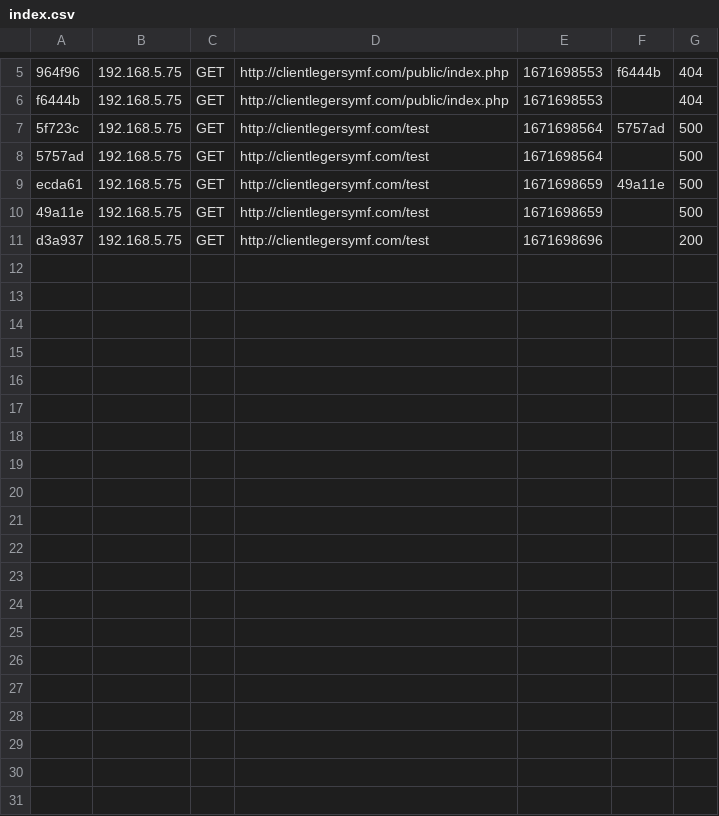
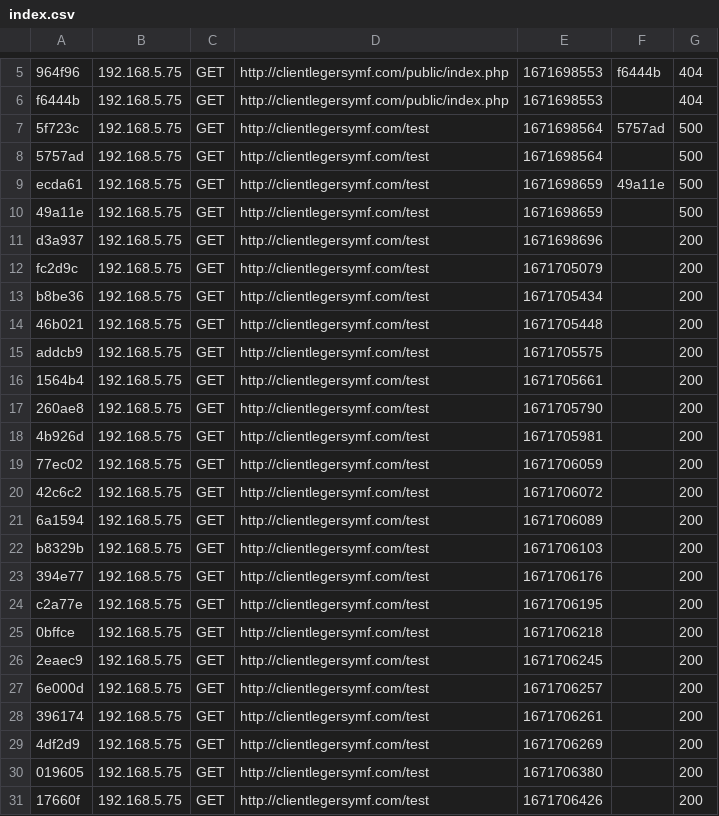
Before and after one commit to CFAI84-SLAM/clientleger-groupe-4, a CSV file: var/cache/dev/profiler/index.csv, drawn as a sheet; only a part is shown, gaps mark what is left out.

```diff
--- a/var/cache/dev/profiler/index.csv
+++ b/var/cache/dev/profiler/index.csv
@@ -11 +11,21 @@ ecda61,192.168.5.75,GET,http://clientlegersymf.com/test,1671698659,49a11e,500
 d3a937,192.168.5.75,GET,http://clientlegersymf.com/test,1671698696,,200
+fc2d9c,192.168.5.75,GET,http://clientlegersymf.com/test,1671705079,,200
+b8be36,192.168.5.75,GET,http://clientlegersymf.com/test,1671705434,,200
+46b021,192.168.5.75,GET,http://clientlegersymf.com/test,1671705448,,200
+addcb9,192.168.5.75,GET,http://clientlegersymf.com/test,1671705575,,200
+1564b4,192.168.5.75,GET,http://clientlegersymf.com/test,1671705661,,200
+260ae8,192.168.5.75,GET,http://clientlegersymf.com/test,1671705790,,200
+4b926d,192.168.5.75,GET,http://clientlegersymf.com/test,1671705981,,200
+77ec02,192.168.5.75,GET,http://clientlegersymf.com/test,1671706059,,200
+42c6c2,192.168.5.75,GET,http://clientlegersymf.com/test,1671706072,,200
+6a1594,192.168.5.75,GET,http://clientlegersymf.com/test,1671706089,,200
+b8329b,192.168.5.75,GET,http://clientlegersymf.com/test,1671706103,,200
+394e77,192.168.5.75,GET,http://clientlegersymf.com/test,1671706176,,200
+c2a77e,192.168.5.75,GET,http://clientlegersymf.com/test,1671706195,,200
+0bffce,192.168.5.75,GET,http://clientlegersymf.com/test,1671706218,,200
+2eaec9,192.168.5.75,GET,http://clientlegersymf.com/test,1671706245,,200
+6e000d,192.168.5.75,GET,http://clientlegersymf.com/test,1671706257,,200
+396174,192.168.5.75,GET,http://clientlegersymf.com/test,1671706261,,200
+4df2d9,192.168.5.75,GET,http://clientlegersymf.com/test,1671706269,,200
+019605,192.168.5.75,GET,http://clientlegersymf.com/test,1671706380,,200
+17660f,192.168.5.75,GET,http://clientlegersymf.com/test,1671706426,,200
```
Also changed, not shown: 27 other files.
